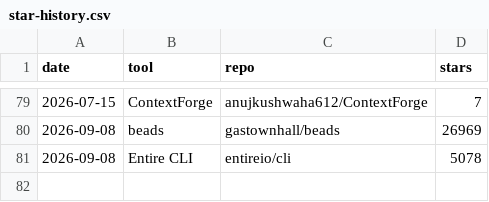
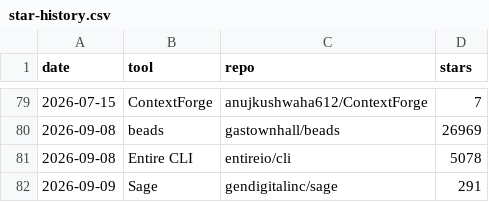
Before and after one commit to thoroc/context-radar, a CSV file: data/star-history.csv, drawn as a sheet; only a part is shown, gaps mark what is left out; the diff names each change by its address in the sheet, - before the commit and + after, or states it on an @@ line.

Commit message:
feat(data): add Sage to the agent safety enforcement layer (#232)
Gen Digital's ADR layer for coding agents. Not a context reducer, but it
takes the same PreToolUse position as the shell-output tools, so it
competes for that integration point.

Verdict: watch. The cloud URL reputation layer is unique, but it does not
intercept MCP calls, fails open on every error and timeout, and upstream
has been quiet since 13-08-2026.

Also records the ordering hazard against RTK and ctxlite: a safety tool
scores the original command while those rewrite it, and Claude Code
defines no ordering contract between a decision hook and a mutation hook.

```diff
--- a/data/star-history.csv
+++ b/data/star-history.csv
+row 82: 2026-09-09 | Sage | gendigitalinc/sage | 291
```
Also changed, not shown: 1 other file.
